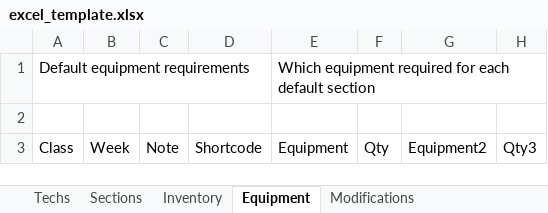
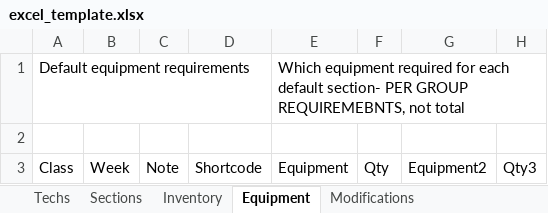
Before and after one commit to neiman3/LabMoves, an Excel workbook: templates/excel_template.xlsx, sheet Equipment, drawn as a sheet; only a part is shown; values as stored, in another font and other column widths than the file's, no borders; table styles not drawn; the diff names each change by its address in the sheet, - before the commit and + after, or states it on an @@ line.

Commit message:
Now takes lab groups

```diff
--- a/templates/excel_template.xlsx (sheet Equipment)
+++ b/templates/excel_template.xlsx (sheet Equipment)
-E1: …each default section
+E1: …each default section- PER GROUP REQUIREMEBNTS, not total
```
Also changed, not shown: sheet Techs, sheet Modifications, sheet Sections, 4 other files.
